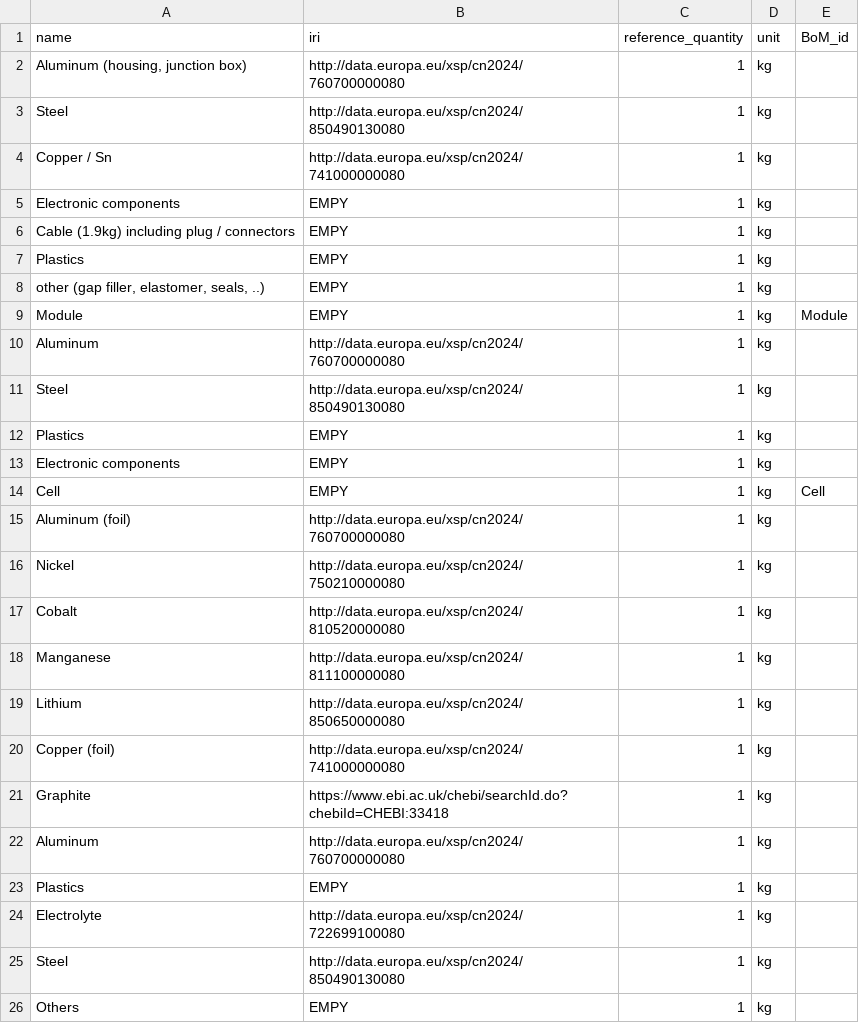
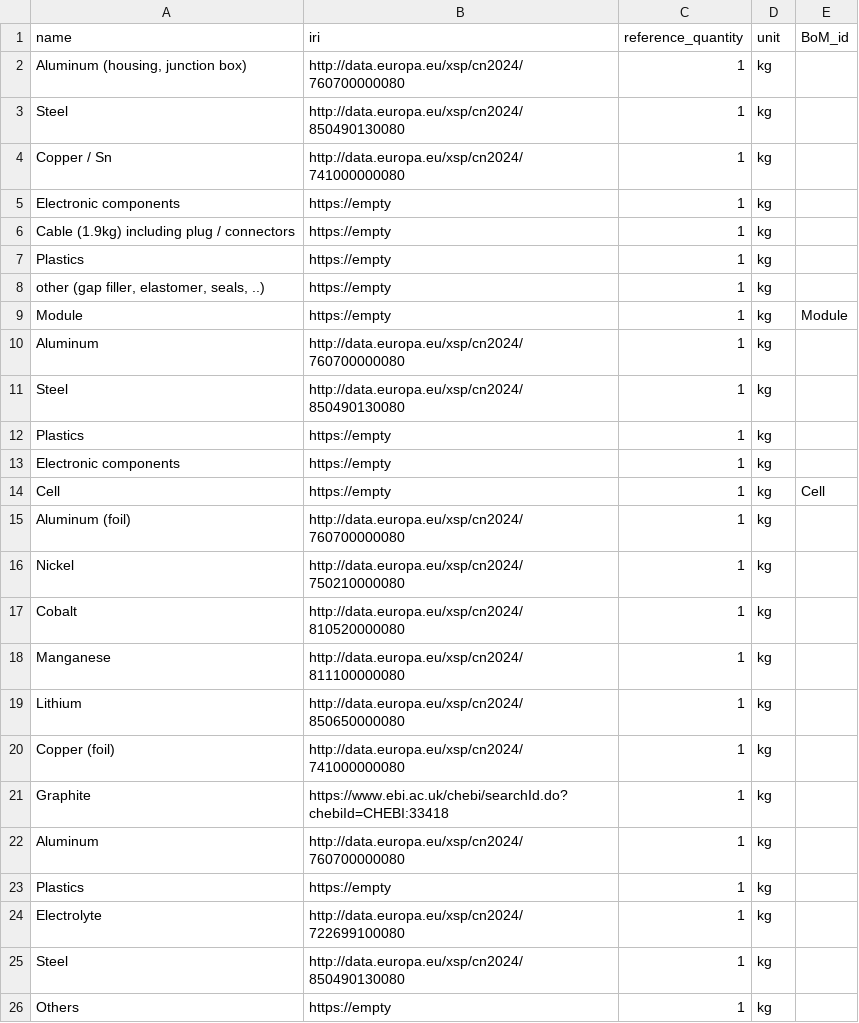
Before and after one commit to samanehfayyaz/batterway, a CSV file: data/data_for_test/products.csv, drawn as a sheet.

```diff
--- a/data/data_for_test/products.csv
+++ b/data/data_for_test/products.csv
@@ -4,12 +4,12 @@ Steel;http://data.europa.eu/xsp/cn2024/850490130080;1;kg;
 Copper / Sn;http://data.europa.eu/xsp/cn2024/741000000080;1;kg;
-Electronic components;EMPY;1;kg;
-Cable (1.9kg) including plug / connectors;EMPY;1;kg;
-Plastics;EMPY;1;kg;
-other (gap filler, elastomer, seals, ..);EMPY;1;kg;
-Module;EMPY;1;kg;Module
+Electronic components;https://empty;1;kg;
+Cable (1.9kg) including plug / connectors;https://empty;1;kg;
+Plastics;https://empty;1;kg;
+other (gap filler, elastomer, seals, ..);https://empty;1;kg;
+Module;https://empty;1;kg;Module
 Aluminum;http://data.europa.eu/xsp/cn2024/760700000080;1;kg;
 Steel;http://data.europa.eu/xsp/cn2024/850490130080;1;kg;
-Plastics;EMPY;1;kg;
-Electronic components;EMPY;1;kg;
-Cell;EMPY;1;kg;Cell
+Plastics;https://empty;1;kg;
+Electronic components;https://empty;1;kg;
+Cell;https://empty;1;kg;Cell
 Aluminum (foil);http://data.europa.eu/xsp/cn2024/760700000080;1;kg;
@@ -22,5 +22,5 @@ Graphite;https://www.ebi.ac.uk/chebi/searchId.do?chebiId=CHEBI:33418;1;kg;
 Aluminum;http://data.europa.eu/xsp/cn2024/760700000080;1;kg;
-Plastics;EMPY;1;kg;
+Plastics;https://empty;1;kg;
 Electrolyte;http://data.europa.eu/xsp/cn2024/722699100080;1;kg;
 Steel;http://data.europa.eu/xsp/cn2024/850490130080;1;kg;
-Others;EMPY;1;kg;
+Others;https://empty;1;kg;
```
Also changed, not shown: 6 other files.
